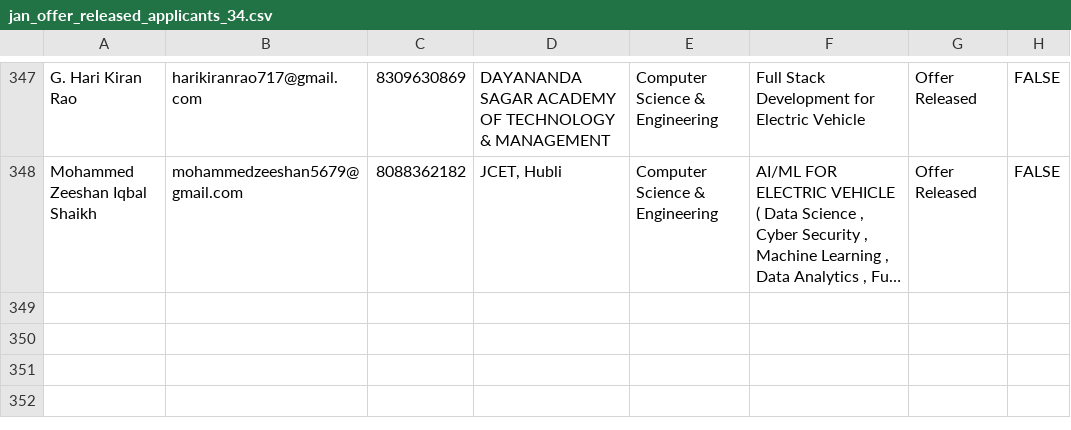
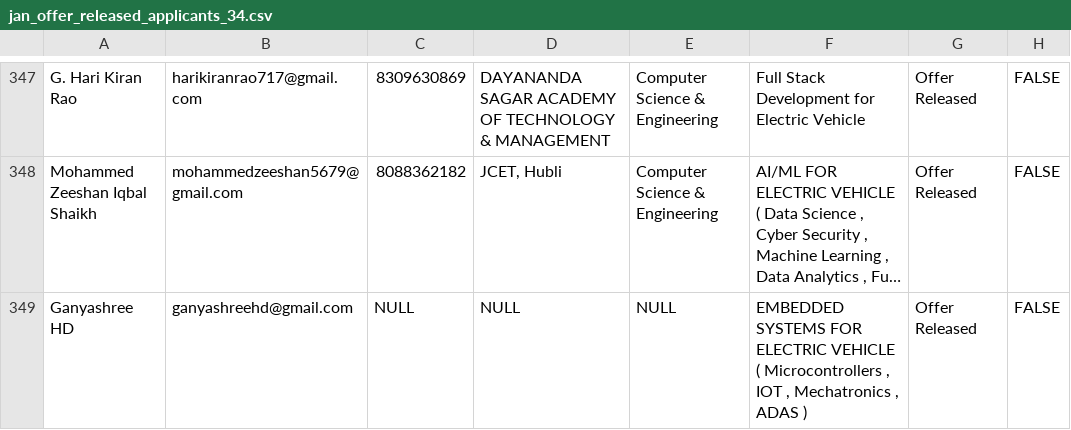
Before and after one commit to ayushgayakwad/visionastraa-website, a CSV file: VTU EV Internship Offer Letters/jan_offer_released_applicants_34.csv, drawn as a sheet; only a part is shown, gaps mark what is left out; long unchanged cells end in …; the diff names each change by its address in the sheet, - before the commit and + after, or states it on an @@ line.

Commit message:
Updates

```diff
--- a/VTU EV Internship Offer Letters/jan_offer_released_applicants_34.csv
+++ b/VTU EV Internship Offer Letters/jan_offer_released_applicants_34.csv
+row 349: Ganyashree HD | ganyashreehd@gmail.com | NULL | NULL | NULL | EMBEDDED SYSTEMS FOR ELECTRIC VEHICLE ( Microcontrollers , IOT , Mechatronics , ADAS ) | Offer Released | FALSE
```
